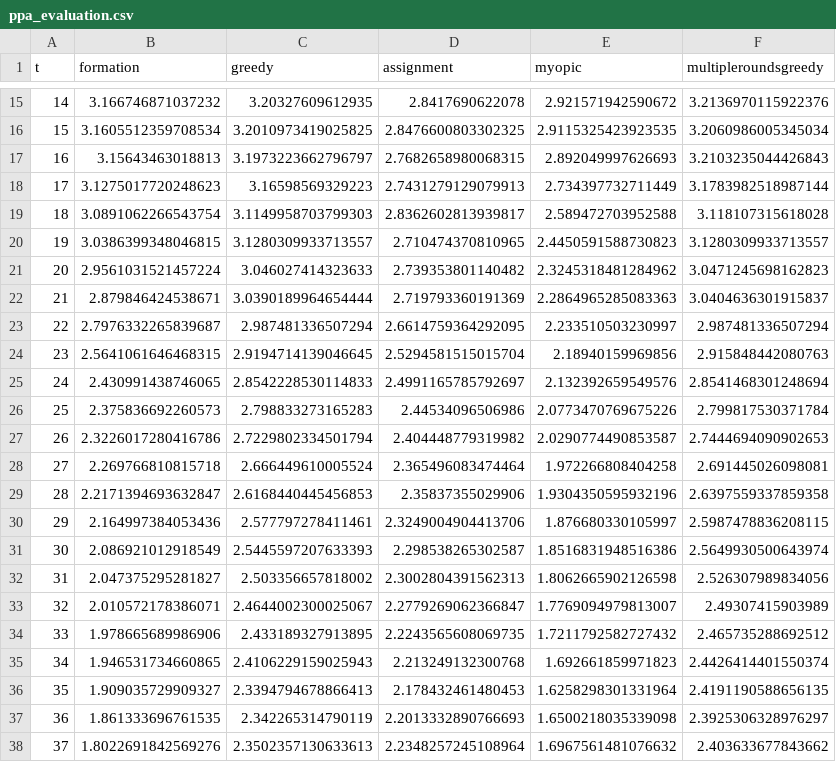
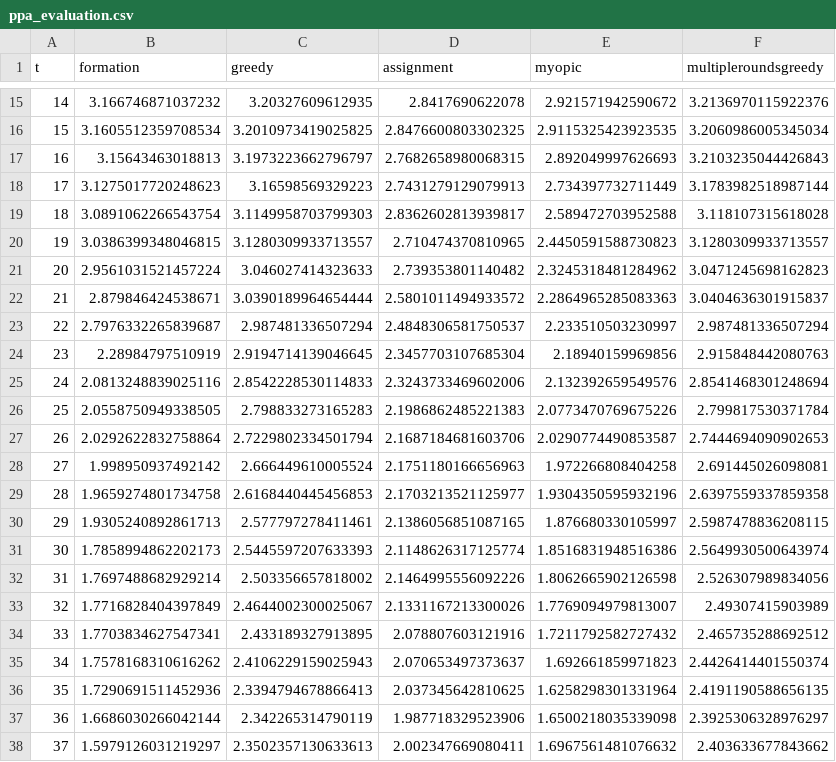
Before and after one commit to castacks/MultiDroneMultiActorFilming, a CSV file: experiments/split_and_join/ppa_evaluation.csv, drawn as a sheet; only a part is shown, gaps mark what is left out; the diff covers the shown part only.

```diff
--- a/experiments/split_and_join/ppa_evaluation.csv
+++ b/experiments/split_and_join/ppa_evaluation.csv
@@ -21,18 +21,18 @@ t,formation,greedy,assignment,myopic,multipleroundsgreedy
 20,2.9561031521457224,3.046027414323633,2.739353801140482,2.3245318481284962,3.0471245698162823
-21,2.879846424538671,3.0390189964654444,2.719793360191369,2.2864965285083363,3.0404636301915837
-22,2.7976332265839687,2.987481336507294,2.6614759364292095,2.233510503230997,2.987481336507294
-23,2.5641061646468315,2.9194714139046645,2.5294581515015704,2.18940159969856,2.915848442080763
-24,2.430991438746065,2.8542228530114833,2.4991165785792697,2.132392659549576,2.8541468301248694
-25,2.375836692260573,2.798833273165283,2.44534096506986,2.0773470769675226,2.799817530371784
-26,2.3226017280416786,2.7229802334501794,2.404448779319982,2.0290774490853587,2.7444694090902653
-27,2.269766810815718,2.666449610005524,2.365496083474464,1.972266808404258,2.691445026098081
-28,2.2171394693632847,2.6168440445456853,2.35837355029906,1.9304350595932196,2.6397559337859358
-29,2.164997384053436,2.577797278411461,2.3249004904413706,1.876680330105997,2.5987478836208115
-30,2.086921012918549,2.5445597207633393,2.298538265302587,1.8516831948516386,2.5649930500643974
-31,2.047375295281827,2.503356657818002,2.3002804391562313,1.8062665902126598,2.526307989834056
-32,2.010572178386071,2.4644002300025067,2.2779269062366847,1.7769094979813007,2.49307415903989
-33,1.978665689986906,2.433189327913895,2.2243565608069735,1.7211792582727432,2.465735288692512
-34,1.946531734660865,2.4106229159025943,2.213249132300768,1.692661859971823,2.4426414401550374
-35,1.909035729909327,2.3394794678866413,2.178432461480453,1.6258298301331964,2.4191190588656135
-36,1.861333696761535,2.342265314790119,2.2013332890766693,1.6500218035339098,2.3925306328976297
-37,1.8022691842569276,2.3502357130633613,2.2348257245108964,1.6967561481076632,2.403633677843662
+21,2.879846424538671,3.0390189964654444,2.5801011494933572,2.2864965285083363,3.0404636301915837
+22,2.7976332265839687,2.987481336507294,2.4848306581750537,2.233510503230997,2.987481336507294
+23,2.28984797510919,2.9194714139046645,2.3457703107685304,2.18940159969856,2.915848442080763
+24,2.0813248839025116,2.8542228530114833,2.3243733469602006,2.132392659549576,2.8541468301248694
+25,2.0558750949338505,2.798833273165283,2.1986862485221383,2.0773470769675226,2.799817530371784
+26,2.0292622832758864,2.7229802334501794,2.1687184681603706,2.0290774490853587,2.7444694090902653
+27,1.998950937492142,2.666449610005524,2.1751180166656963,1.972266808404258,2.691445026098081
+28,1.9659274801734758,2.6168440445456853,2.1703213521125977,1.9304350595932196,2.6397559337859358
+29,1.9305240892861713,2.577797278411461,2.1386056851087165,1.876680330105997,2.5987478836208115
+30,1.7858994862202173,2.5445597207633393,2.1148626317125774,1.8516831948516386,2.5649930500643974
+31,1.7697488682929214,2.503356657818002,2.1464995556092226,1.8062665902126598,2.526307989834056
+32,1.7716828404397849,2.4644002300025067,2.1331167213300026,1.7769094979813007,2.49307415903989
+33,1.7703834627547341,2.433189327913895,2.078807603121916,1.7211792582727432,2.465735288692512
+34,1.7578168310616262,2.4106229159025943,2.070653497373637,1.692661859971823,2.4426414401550374
+35,1.7290691511452936,2.3394794678866413,2.037345642810625,1.6258298301331964,2.4191190588656135
+36,1.6686030266042144,2.342265314790119,1.987718329523906,1.6500218035339098,2.3925306328976297
+37,1.5979126031219297,2.3502357130633613,2.002347669080411,1.6967561481076632,2.403633677843662
```
Also changed, not shown: 49 edited cells elsewhere in this file, experiments/cross_mix/ppa_evaluation.csv, experiments/heavy_mixing/ppa_evaluation.csv, 13 other files.
